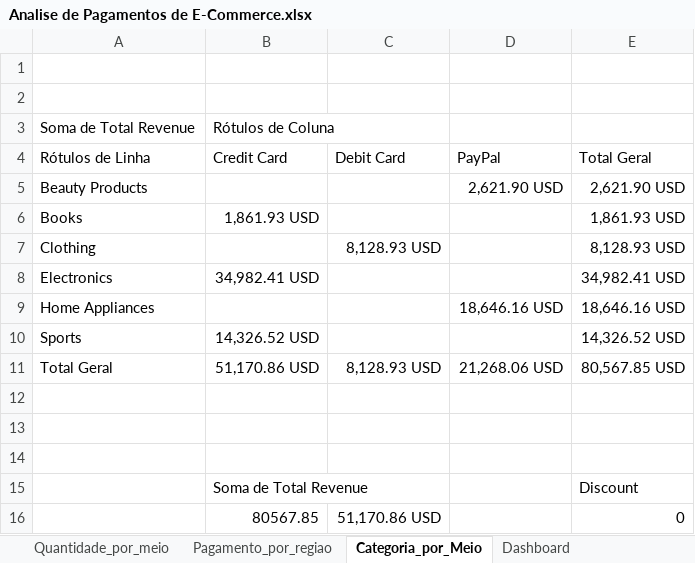
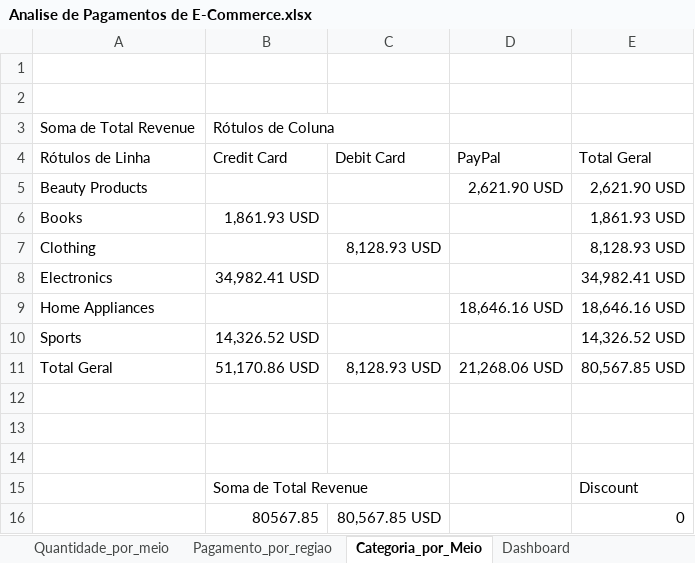
Before and after one commit to scasseca26/Analise-de-pagamentos-de-E-Commerce, an Excel workbook: analise/Analise de Pagamentos de E-Commerce.xlsx, sheet Categoria_por_Meio, drawn as a sheet; values as stored, in another font and other column widths than the file's, no borders; the diff names each change by its address in the sheet, - before the commit and + after, or states it on an @@ line.

```diff
--- a/analise/Analise de Pagamentos de E-Commerce.xlsx (sheet Categoria_por_Meio)
+++ b/analise/Analise de Pagamentos de E-Commerce.xlsx (sheet Categoria_por_Meio)
-C16: 51,170.86 USD
+C16: 80,567.85 USD
```
Also changed, not shown: sheet dataset, charts or pictures.
